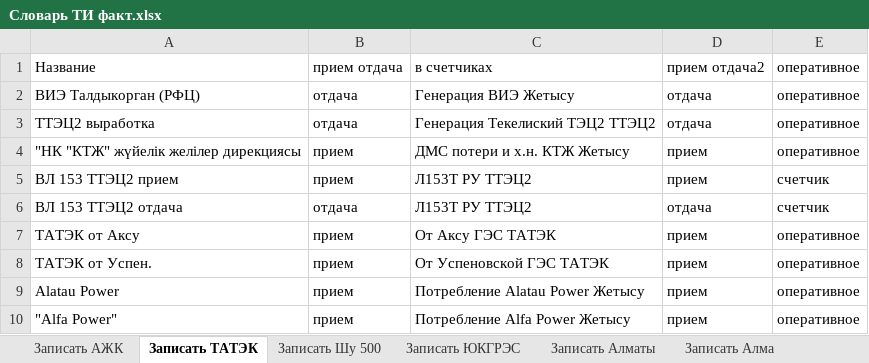
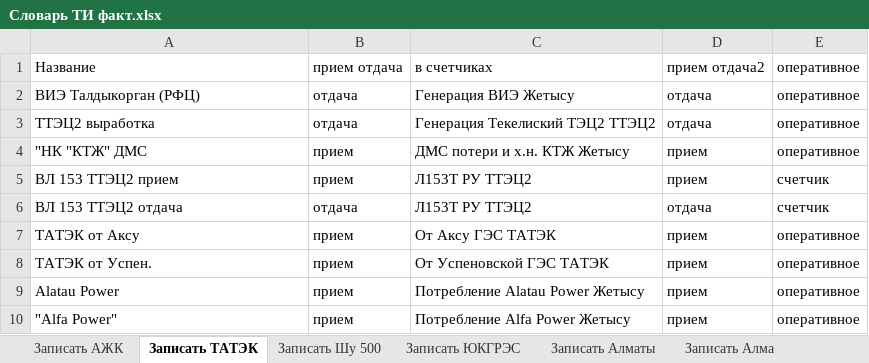
Before and after one commit to JustMrE/Meter, an Excel workbook: DB/current/Словарь ТИ факт.xlsx, sheet Записать ТАТЭК, drawn as a sheet; only a part is shown; values as stored, in another font and other column widths than the file's, no borders; table styles not drawn; the diff names each change by its address in the sheet, - before the commit and + after, or states it on an @@ line.

```diff
--- a/DB/current/Словарь ТИ факт.xlsx (sheet Записать ТАТЭК)
+++ b/DB/current/Словарь ТИ факт.xlsx (sheet Записать ТАТЭК)
-A4: "НК "КТЖ" жүйелік желілер дирекциясы
+A4: "НК "КТЖ" ДМС
```
Also changed, not shown: 15 other files.
